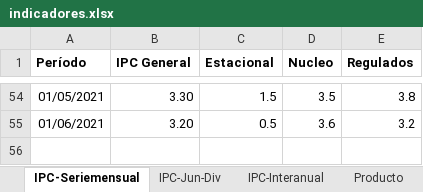
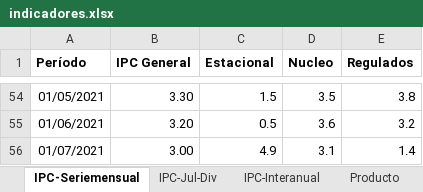
Before and after one commit to NahuelBargas/indeco, an Excel workbook: bases/indicadores.xlsx, sheet IPC-Seriemensual, drawn as a sheet; only a part is shown, gaps mark what is left out; values as stored, in another font and other column widths than the file's, no borders; the diff names each change by its address in the sheet, - before the commit and + after, or states it on an @@ line.

```diff
--- a/bases/indicadores.xlsx (sheet IPC-Seriemensual)
+++ b/bases/indicadores.xlsx (sheet IPC-Seriemensual)
-sheet tab: IPC-Jun-Div
+sheet tab: IPC-Jul-Div
+row 56: 01/07/2021 | 3.00 | 4.9 | 3.1 | 1.4
```
Also changed, not shown: sheet IPC-Jul-Div, sheet IPC-Interanual, sheet Aperturas, 2 other files.
